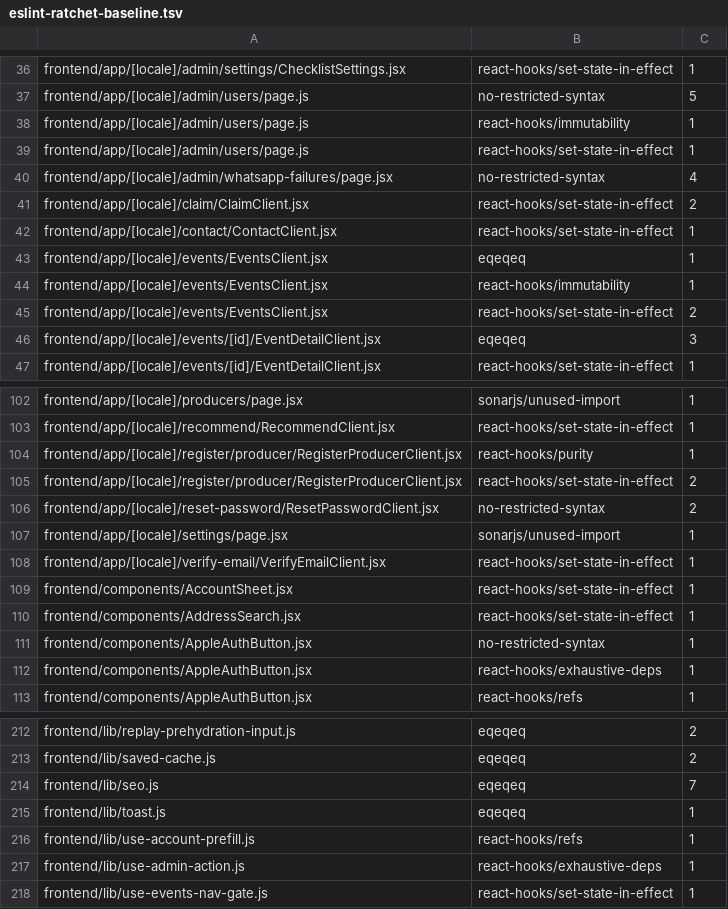
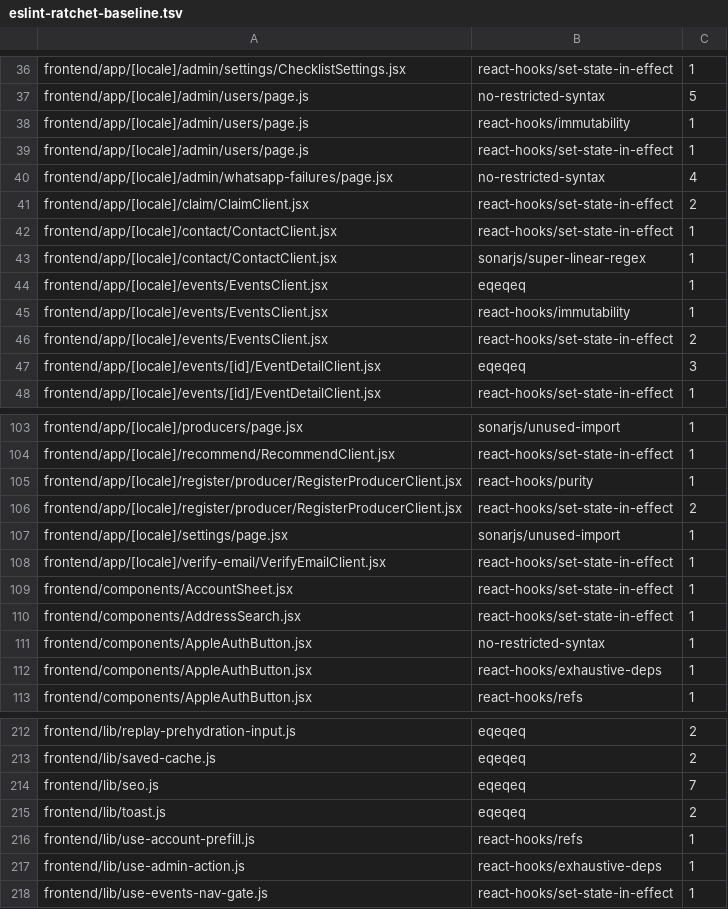
Before and after one commit to levismadar80-ship-it/FoodMamkor, a TSV file: scripts/checks/eslint-ratchet-baseline.tsv, drawn as a sheet; only a part is shown, gaps mark what is left out.

```diff
--- a/scripts/checks/eslint-ratchet-baseline.tsv
+++ b/scripts/checks/eslint-ratchet-baseline.tsv
@@ -42,2 +42,3 @@ frontend/app/[locale]/claim/ClaimClient.jsx	react-hooks/set-state-in-effect	2
 frontend/app/[locale]/contact/ContactClient.jsx	react-hooks/set-state-in-effect	1
+frontend/app/[locale]/contact/ContactClient.jsx	sonarjs/super-linear-regex	1
 frontend/app/[locale]/events/EventsClient.jsx	eqeqeq	1
@@ -105,3 +106,2 @@ frontend/app/[locale]/register/producer/RegisterProducerClient.jsx	react-hooks/p
 frontend/app/[locale]/register/producer/RegisterProducerClient.jsx	react-hooks/set-state-in-effect	2
-frontend/app/[locale]/reset-password/ResetPasswordClient.jsx	no-restricted-syntax	2
 frontend/app/[locale]/settings/page.jsx	sonarjs/unused-import	1
@@ -214,3 +214,3 @@ frontend/lib/saved-cache.js	eqeqeq	2
 frontend/lib/seo.js	eqeqeq	7
-frontend/lib/toast.js	eqeqeq	1
+frontend/lib/toast.js	eqeqeq	2
 frontend/lib/use-account-prefill.js	react-hooks/refs	1
```
